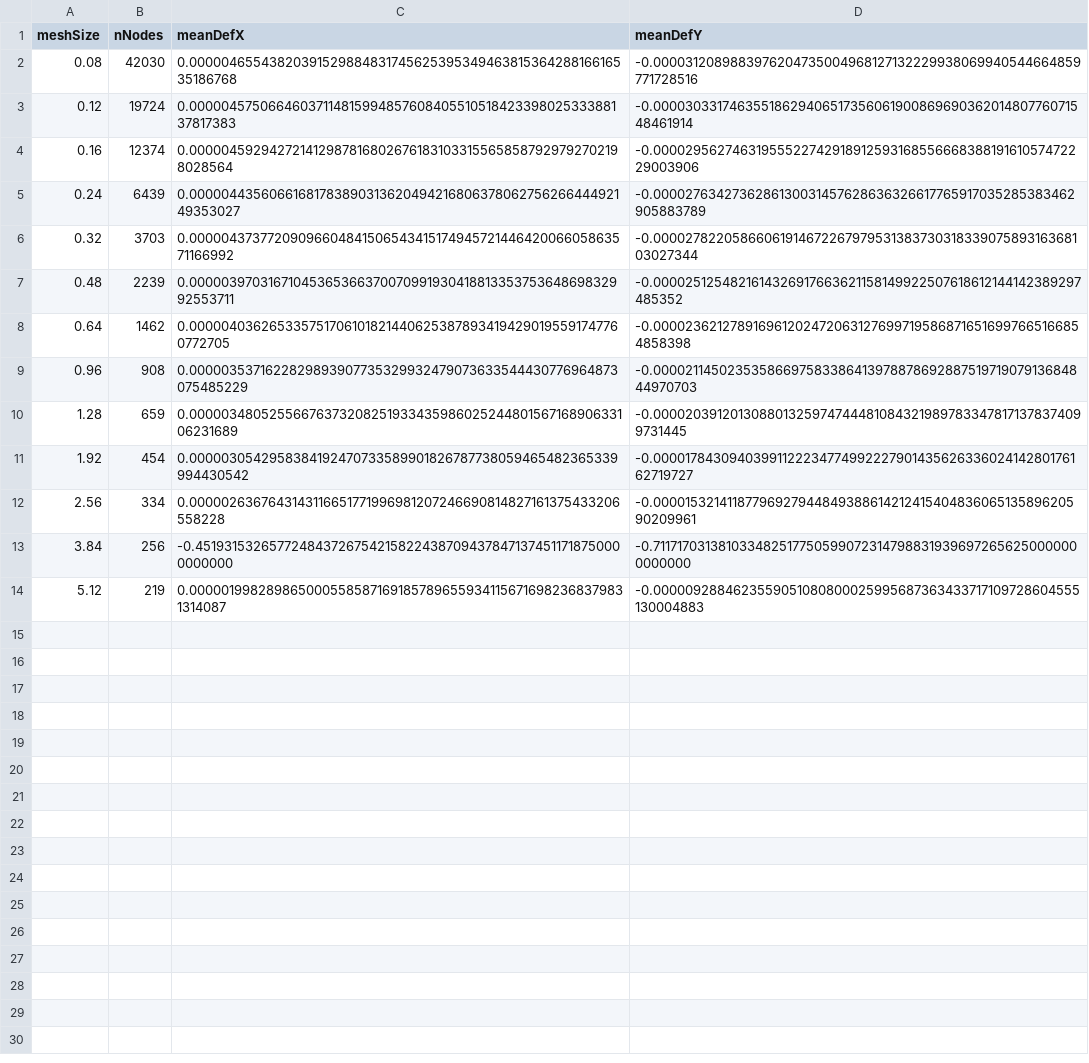
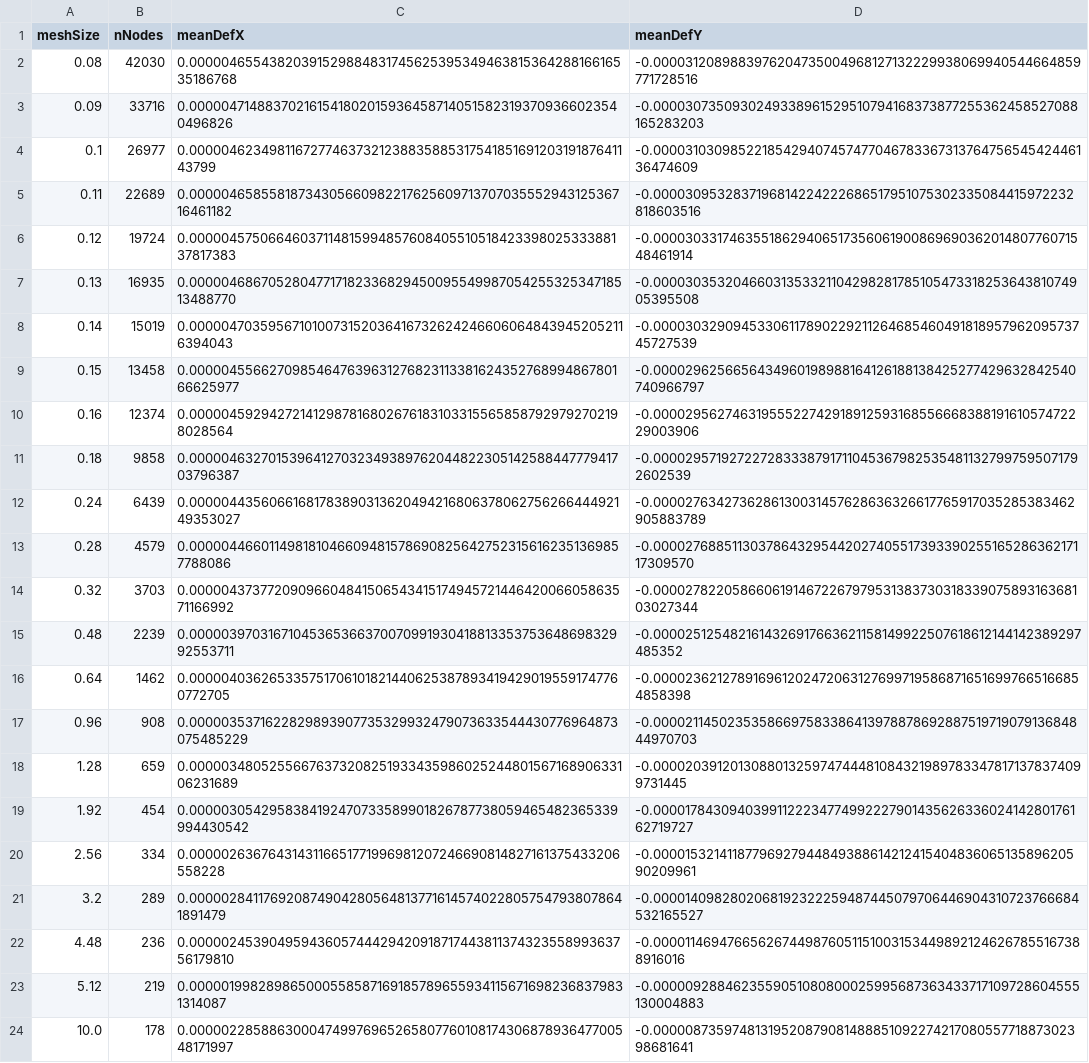
Before and after one commit to Mathis003/LEPL1110, a CSV file: Project/Project/Processing/data/def_convergence.csv, drawn as a sheet.

Commit message:
Plot Convergence

```diff
--- a/Project/Project/Processing/data/def_convergence.csv
+++ b/Project/Project/Processing/data/def_convergence.csv
@@ -2,5 +2,13 @@ meshSize, nNodes, meanDefX, meanDefY
 0.08, 42030, 0.0000046554382039152988483174562539534946381536428816616535186768, -0.0000312089883976204735004968127132229938069940544664859771728516
+0.09, 33716, 0.0000047148837021615418020159364587140515823193709366023540496826, -0.0000307350930249338961529510794168373877255362458527088165283203
+0.1, 26977, 0.0000046234981167277463732123883588531754185169120319187641143799, -0.0000310309852218542940745747704678336731376475654542446136474609
+0.11, 22689, 0.0000046585581873430566098221762560971370703555294312536716461182, -0.0000309532837196814224222686517951075302335084415972232818603516
 0.12, 19724, 0.0000045750664603711481599485760840551051842339802533388137817383, -0.0000303317463551862940651735606190086969036201480776071548461914
+0.13, 16935, 0.0000046867052804771718233682945009554998705425532534718513488770, -0.0000303532046603135332110429828178510547331825364381074905395508
+0.14, 15019, 0.0000047035956710100731520364167326242466060648439452052116394043, -0.0000303290945330611789022921126468546049181895796209573745727539
+0.15, 13458, 0.0000045566270985464763963127682311338162435276899486780166625977, -0.0000296256656434960198988164126188138425277429632842540740966797
 0.16, 12374, 0.0000045929427214129878168026761831033155658587929792702198028564, -0.0000295627463195552274291891259316855666838819161057472229003906
+0.18, 9858, 0.0000046327015396412703234938976204482230514258844777941703796387, -0.0000295719272272833387917110453679825354811327997595071792602539
 0.24, 6439, 0.0000044356066168178389031362049421680637806275626644492149353027, -0.0000276342736286130031457628636326617765917035285383462905883789
+0.28, 4579, 0.0000044660114981810466094815786908256427523156162351369857788086, -0.0000276885113037864329544202740551739339025516528636217117309570
 0.32, 3703, 0.0000043737720909660484150654341517494572144642006605863571166992, -0.0000278220586606191467226797953138373031833907589316368103027344
@@ -12,3 +20,5 @@ meshSize, nNodes, meanDefX, meanDefY
 2.56, 334, 0.0000026367643143116651771996981207246690814827161375433206558228, -0.0000153214118779692794484938861421241540483606513589620590209961
-3.84, 256, -0.4519315326577248437267542158224387094378471374511718750000000000, -0.7117170313810334825177505990723147988319396972656250000000000000
+3.2, 289, 0.0000028411769208749042805648137716145740228057547938078641891479, -0.0000140982802068192322259487445079706446904310723766684532165527
+4.48, 236, 0.0000024539049594360574442942091871744381137432355899363756179810, -0.0000114694766562674498760511510031534498921246267855167388916016
 5.12, 219, 0.0000019982898650005585871691857896559341156716982368379831314087, -0.0000092884623559051080800025995687363433717109728604555130004883
+10.0, 178, 0.0000022858863000474997696526580776010817430687893647700548171997, -0.0000087359748131952087908148885109227421708055771887302398681641
```
Also changed, not shown: 6 other files.
